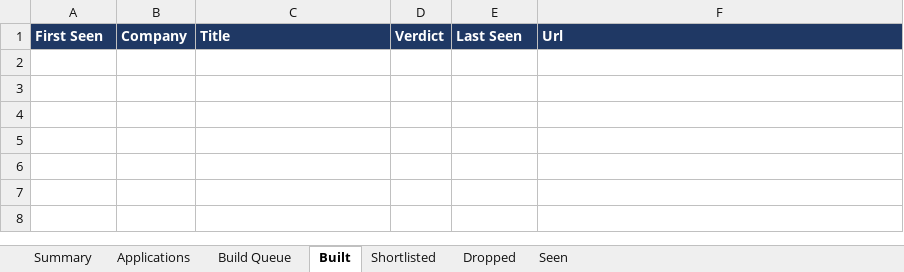
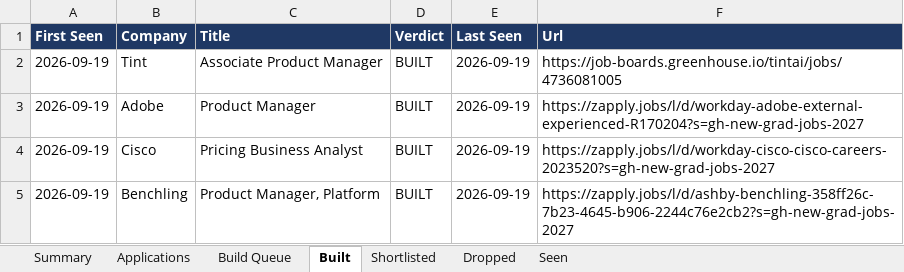
Before and after one commit to arokhith1998/career-ops-private, an Excel workbook: data/job-tracking.xlsx, sheet Built, drawn as a sheet; values as stored, in another font and other column widths than the file's, no borders; the diff names each change by its address in the sheet, - before the commit and + after, or states it on an @@ line.

```diff
--- a/data/job-tracking.xlsx (sheet Built)
+++ b/data/job-tracking.xlsx (sheet Built)
+row 2: 2026-09-19 | Tint | Associate Product Manager | BUILT | 2026-09-19 | https://job-boards.greenhouse.io/tintai/jobs/4736081005
+row 3: 2026-09-19 | Adobe | Product Manager | BUILT | 2026-09-19 | https://zapply.jobs/l/d/workday-adobe-external-experienced-R170204?s=gh-new-grad-jobs-2027
+row 4: 2026-09-19 | Cisco | Pricing Business Analyst | BUILT | 2026-09-19 | https://zapply.jobs/l/d/workday-cisco-cisco-careers-2023520?s=gh-new-grad-jobs-2027
+row 5: 2026-09-19 | Benchling | Product Manager, Platform | BUILT | 2026-09-19 | https://zapply.jobs/l/d/ashby-benchling-358ff26c-7b23-4645-b906-2244c76e2cb2?s=gh-new-grad-jobs-2027
```
Also changed, not shown: sheet Seen, sheet Shortlisted, sheet Applications, sheet Summary, 1 other file.
